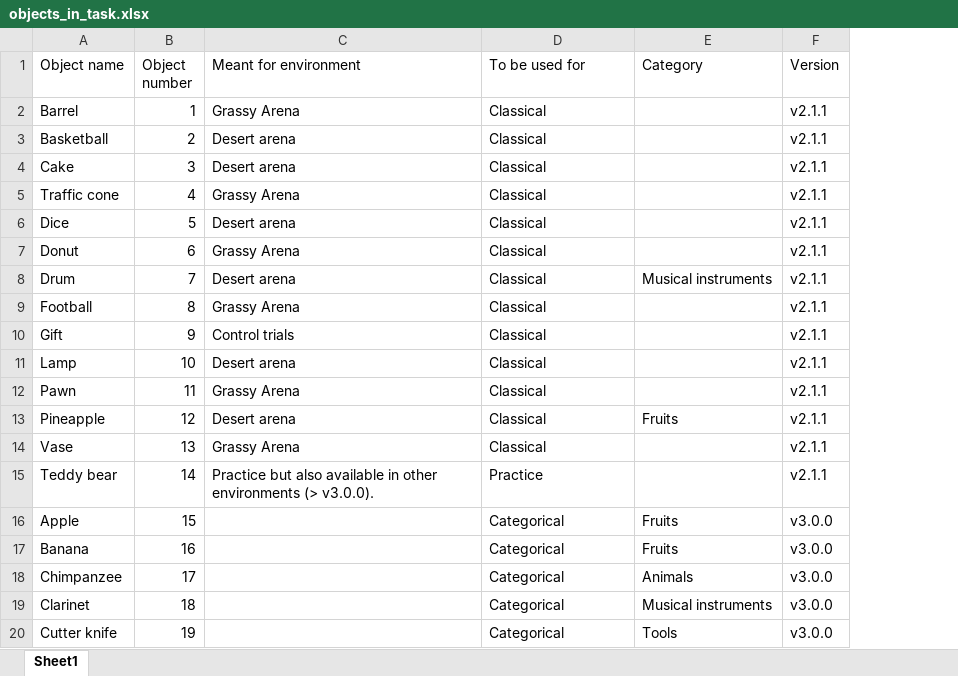
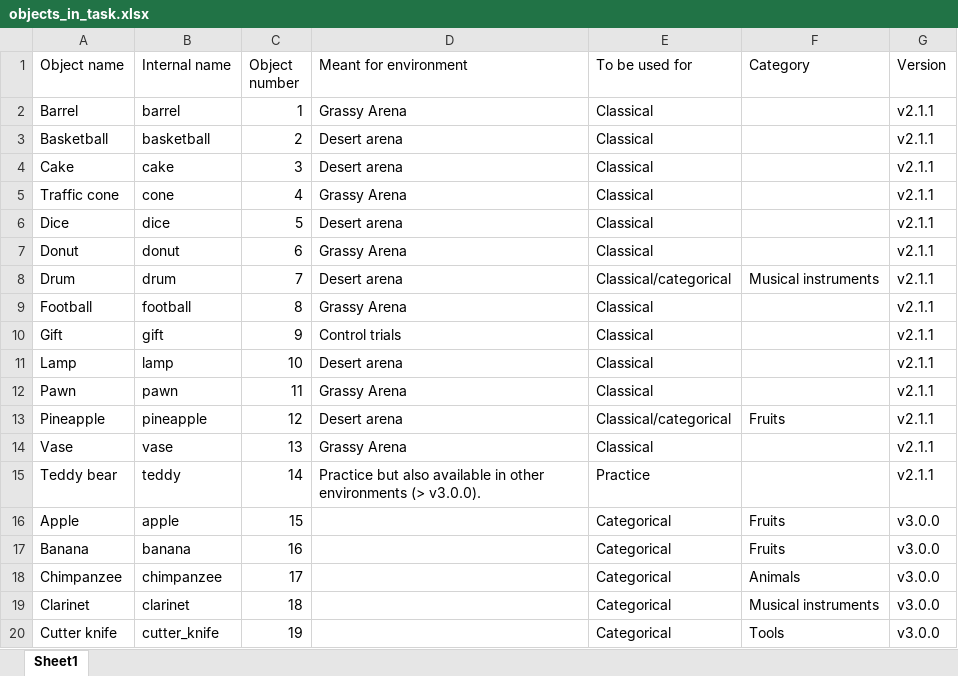
Before and after one commit to JAQuent/Object-Location-Memory-Task, an Excel workbook: objects_in_task.xlsx, sheet Sheet1, drawn as a sheet; only a part is shown; values as stored, in another font and other column widths than the file's, no borders; addresses are those after the commit; the diff names each change by its address in the sheet, - before the commit and + after, or states it on an @@ line.

```diff
--- a/objects_in_task.xlsx (sheet Sheet1)
+++ b/objects_in_task.xlsx (sheet Sheet1)
+column B (Internal name), rows 2-20: barrel | basketball | cake | cone | dice | donut | drum | football | gift | lamp | pawn | pineapple | vase | teddy | apple | banana | chimpanzee | clarinet | cutter_knife
-E8 (To be used for): Classical
+E8 (To be used for): Classical/categorical
-E13 (To be used for): Classical
+E13 (To be used for): Classical/categorical
```
Also changed, not shown: 8 other files.
